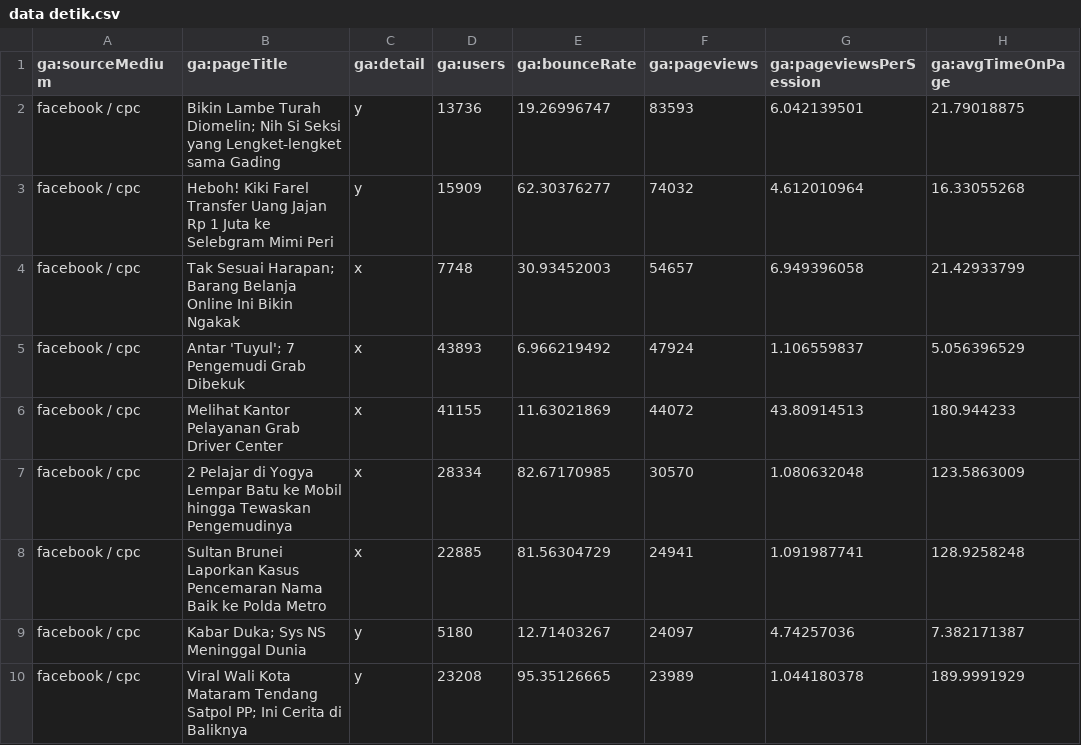
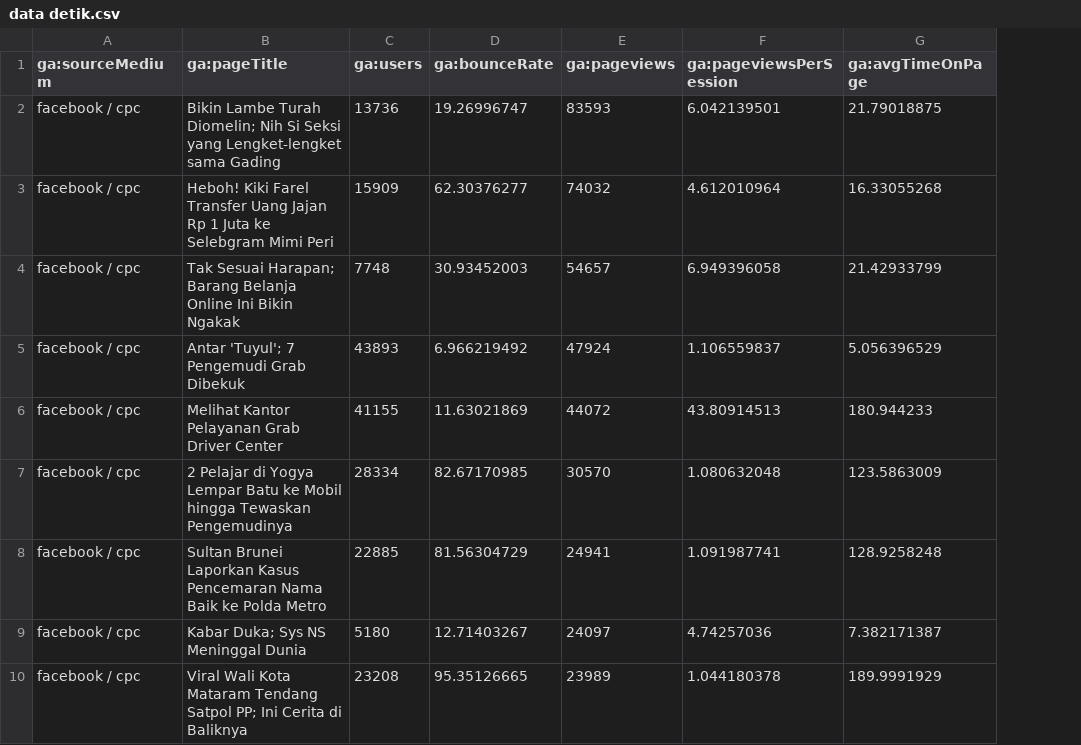
Before and after one commit to imomenujung/Python-Projects, a CSV file: work-interview/Detik/data detik.csv, drawn as a sheet; only a part is shown; the diff names each change by its address in the sheet, - before the commit and + after, or states it on an @@ line.

Commit message:
Update data detik.csv

```diff
--- a/work-interview/Detik/data detik.csv
+++ b/work-interview/Detik/data detik.csv
-column C (ga:detail), rows 2-10: y | y | x | x | x | x | x | y | y
```
